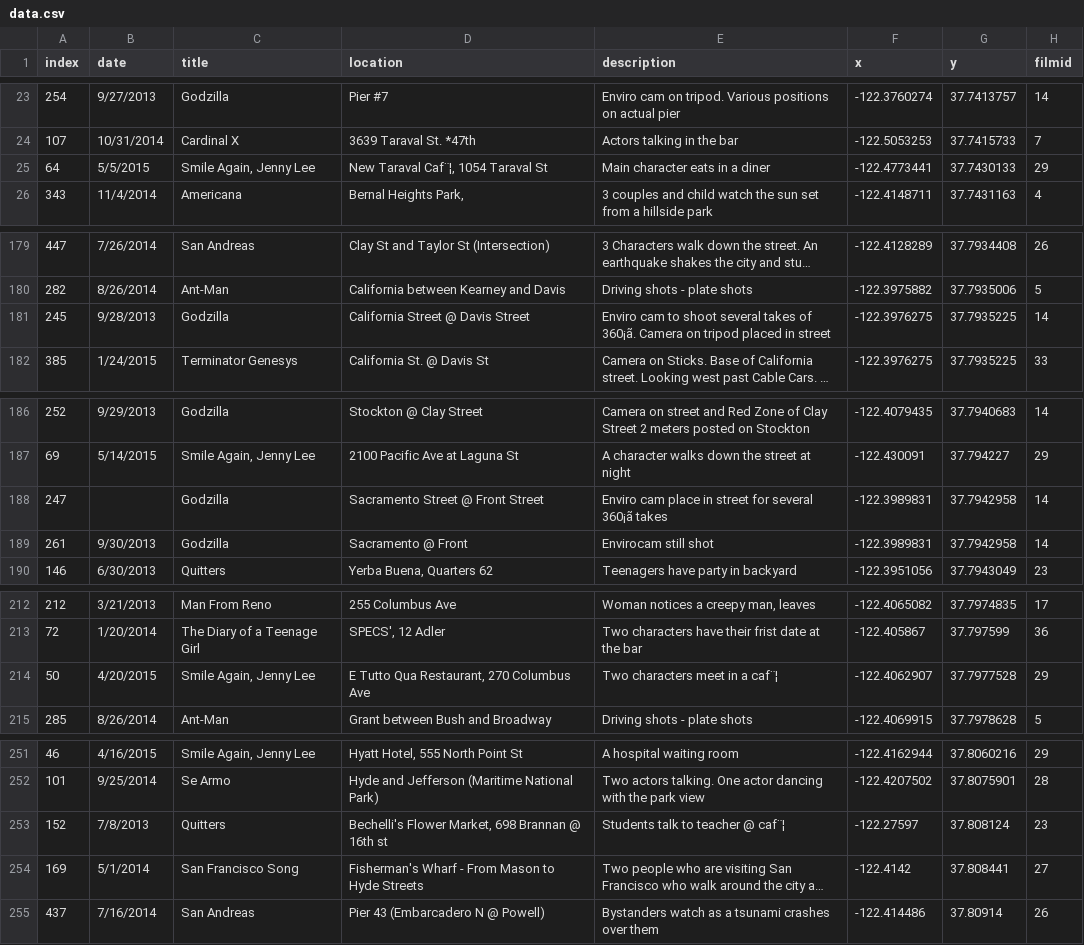
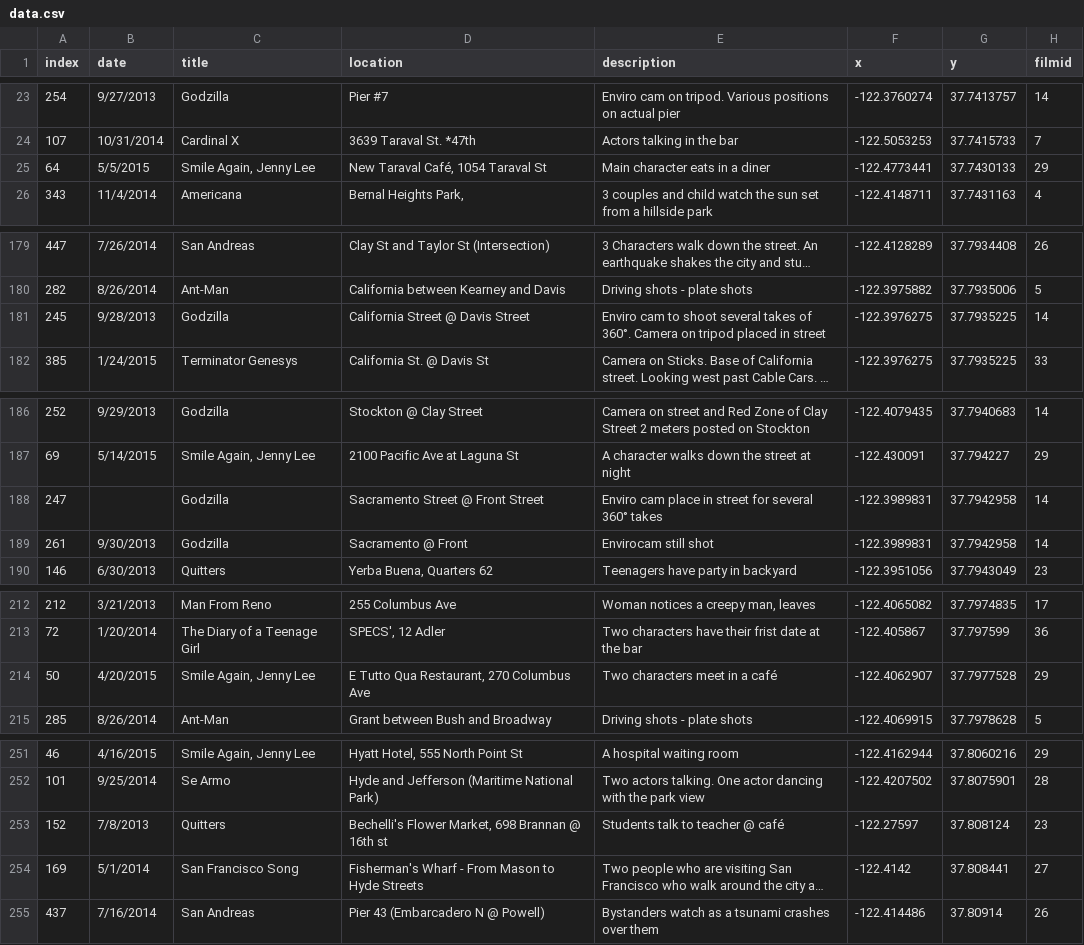
Before and after one commit to IceCreamWW/Symphony, a CSV file: attachments/data.csv, drawn as a sheet; only a part is shown, gaps mark what is left out; long unchanged cells end in …; the diff covers the shown part only; the diff names each change by its address in the sheet, - before the commit and + after, or states it on an @@ line.

```diff
--- a/attachments/data.csv
+++ b/attachments/data.csv
-D25 (location): New Taraval Caf¨¦, 1054 Taraval St
+D25 (location): New Taraval Café, 1054 Taraval St
-E181 (description): …takes of 360¡ã. Camera on…
+E181 (description): …takes of 360°. Camera on…
-E188 (description): …for several 360¡ã takes
+E188 (description): …for several 360° takes
-E214 (description): Two characters meet in a caf¨¦
+E214 (description): Two characters meet in a café
-E253 (description): Students talk to teacher @ caf¨¦
+E253 (description): Students talk to teacher @ café
```
Also changed, not shown: 3 edited cells elsewhere in this file, 2 other files.
